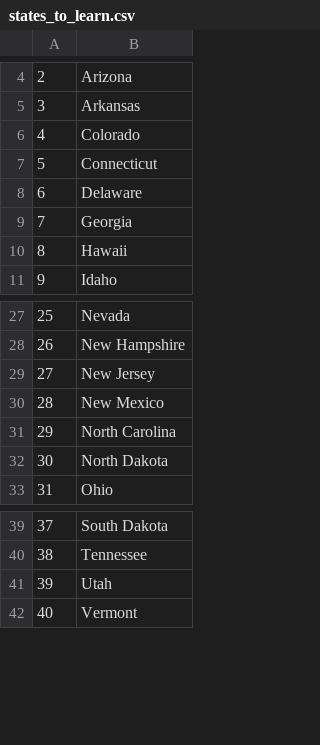
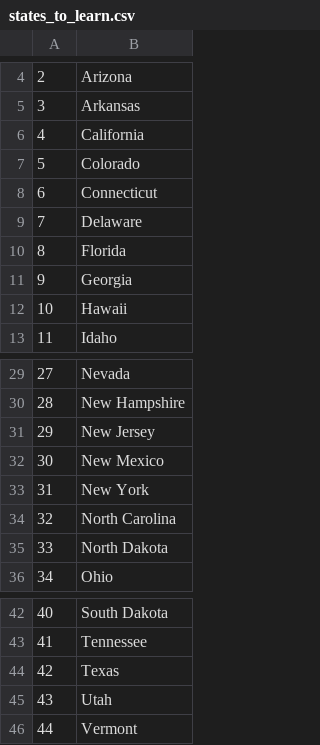
Before and after one commit to jrcolas/Learning-Python, a CSV file: 100DaysBootcamp/Day25/states/states_to_learn.csv, drawn as a sheet; only a part is shown, gaps mark what is left out; addresses are those after the commit; the diff names each change by its address in the sheet, - before the commit and + after, or states it on an @@ line.

```diff
--- a/100DaysBootcamp/Day25/states/states_to_learn.csv
+++ b/100DaysBootcamp/Day25/states/states_to_learn.csv
+row 6: 4 | California
@@ column A renumbered from row 7 down @@
+row 10: 8 | Florida
+row 33: 31 | New York
+row 44: 42 | Texas
```
Also changed, not shown: 3 other files.
